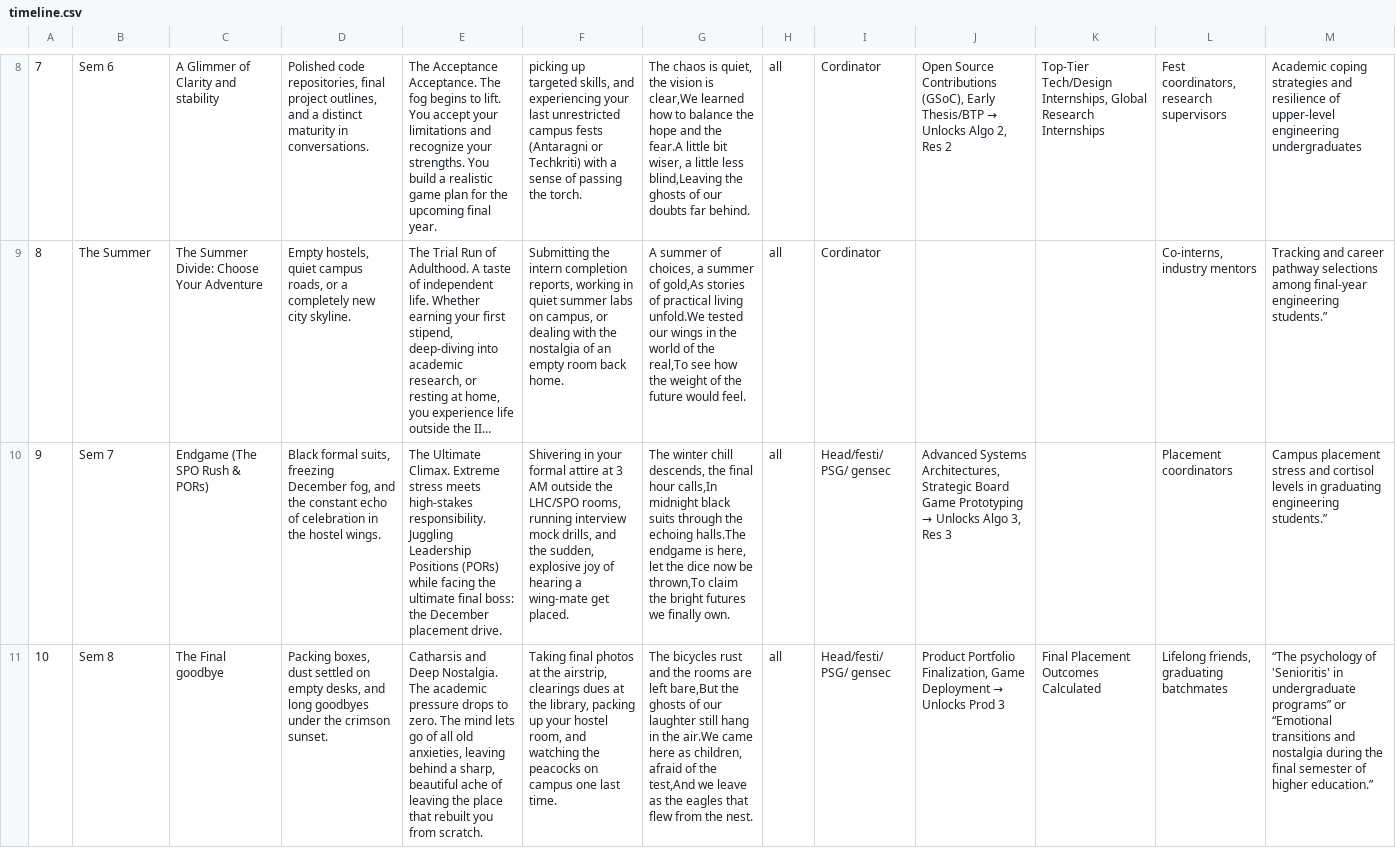
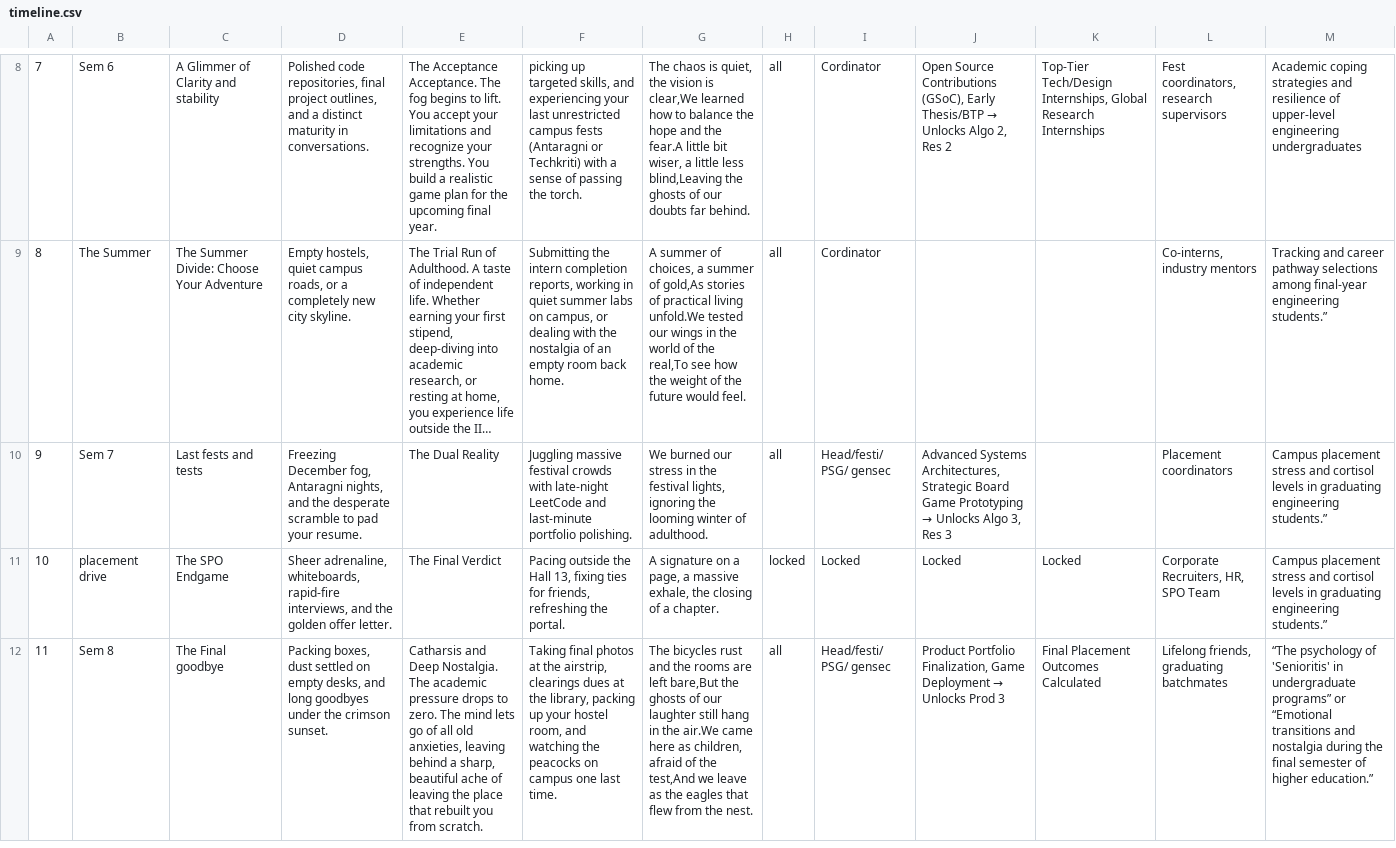
Before and after one commit to harshhv994/V4-26-06-, a CSV file: csv/timeline.csv, drawn as a sheet; only a part is shown, gaps mark what is left out; long unchanged cells end in …; addresses are those after the commit; the diff names each change by its address in the sheet, - before the commit and + after, or states it on an @@ line.

Commit message:
feat: implement reflective placement engine and semester 7 progression

```diff
--- a/csv/timeline.csv
+++ b/csv/timeline.csv
-C10: Endgame (The SPO Rush & PORs)
+C10: Last fests and tests
-D10: Black formal suits, freezing December fog, and the constant echo of celebration in the hostel wings.
+D10: Freezing December fog, Antaragni nights, and the desperate scramble to pad your resume.
-E10: The Ultimate Climax. Extreme stress meets high-stakes responsibility. Juggling Leadership Positions (PORs) while facing the ultimate final boss: the December placement drive.
+E10: The Dual Reality
-F10: Shivering in your formal attire at 3 AM outside the LHC/SPO rooms, running interview mock drills, and the sudden, explosive joy of hearing a wing-mate get placed.
+F10: Juggling massive festival crowds with late-night LeetCode and last-minute portfolio polishing.
-G10: The winter chill descends, the final hour calls,In midnight black suits through the echoing halls.The endgame is here, let the dice now be thrown,To claim the bright futures we finally own.
+G10: We burned our stress in the festival lights, ignoring the looming winter of adulthood.
+row 11: 10 | placement drive | The SPO Endgame | Sheer adrenaline, whiteboards, rapid-fire interviews, and the golden offer letter. | The Final Verdict | Pacing outside the Hall 13, fixing ties for friends, refreshing the portal. | A signature on a page, a massive exhale, the closing of a chapter. | locked | Locked | Locked | Locked | Corporate Recruiters, HR, SPO Team | Campus placement stress and cortisol levels in graduating engineering students.”
@@ column A renumbered from row 12 down @@
```
Also changed, not shown: csv/friction.csv, 5 other files.
